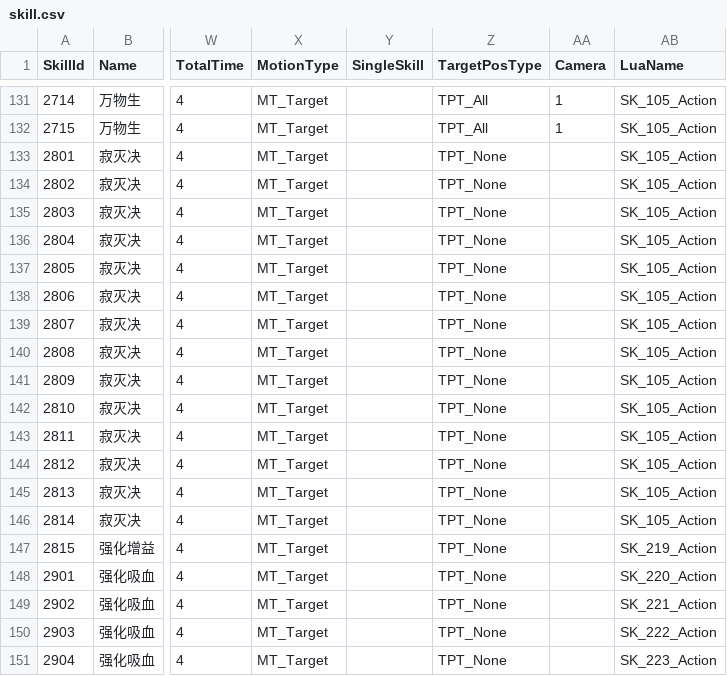
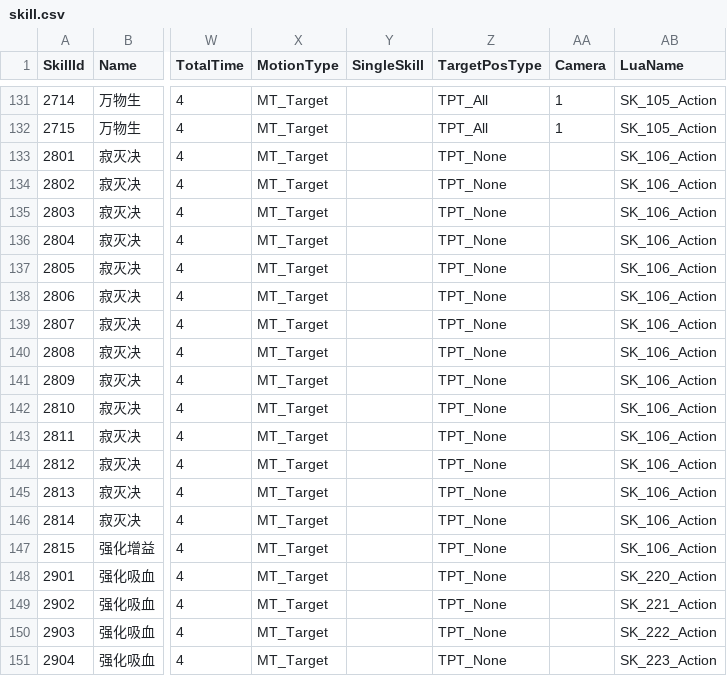
Before and after one commit to kevinnewkevin/xiyou, a CSV file: trunk/config/tables/skill.csv, drawn as a sheet; only a part is shown, gaps mark what is left out; the diff names each change by its address in the sheet, - before the commit and + after, or states it on an @@ line.

```diff
--- a/trunk/config/tables/skill.csv
+++ b/trunk/config/tables/skill.csv
-AB133:AB146 (LuaName): SK_105_Action
+AB133:AB146 (LuaName): SK_106_Action
-AB147 (LuaName): SK_219_Action
+AB147 (LuaName): SK_106_Action
```
